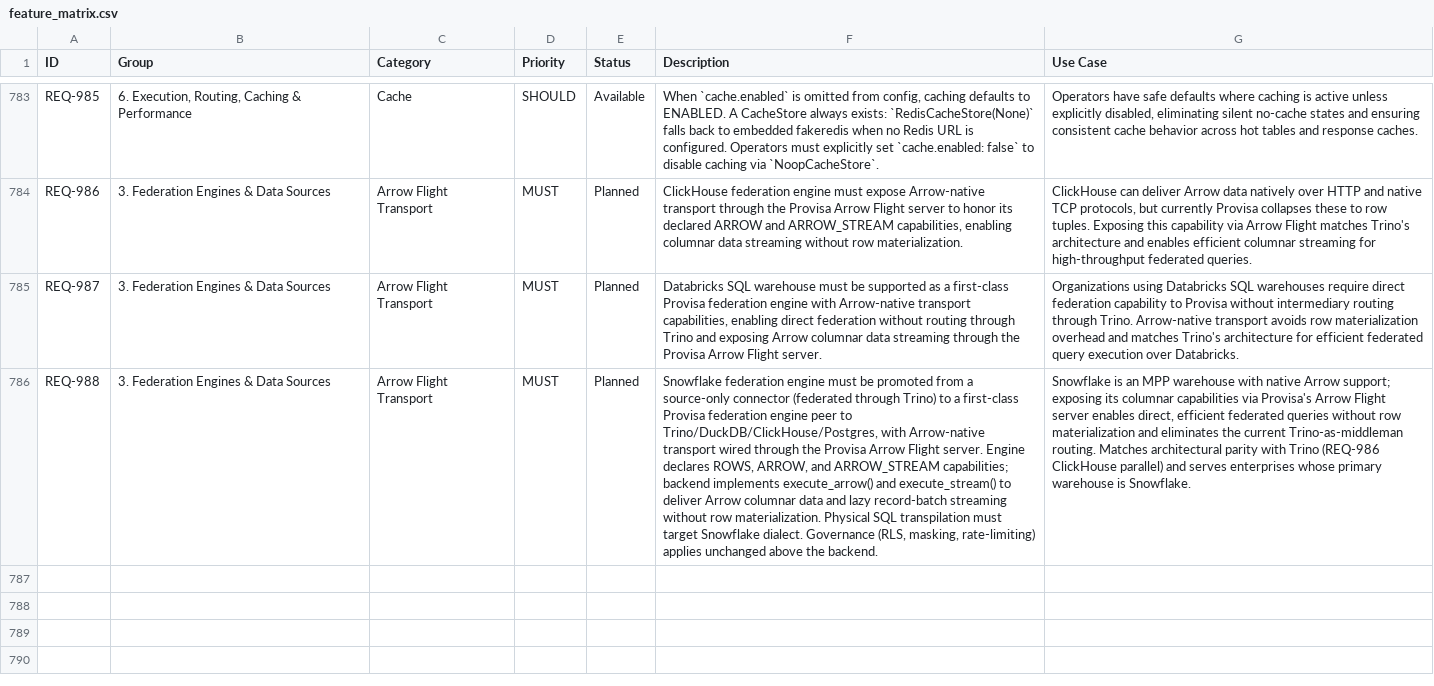
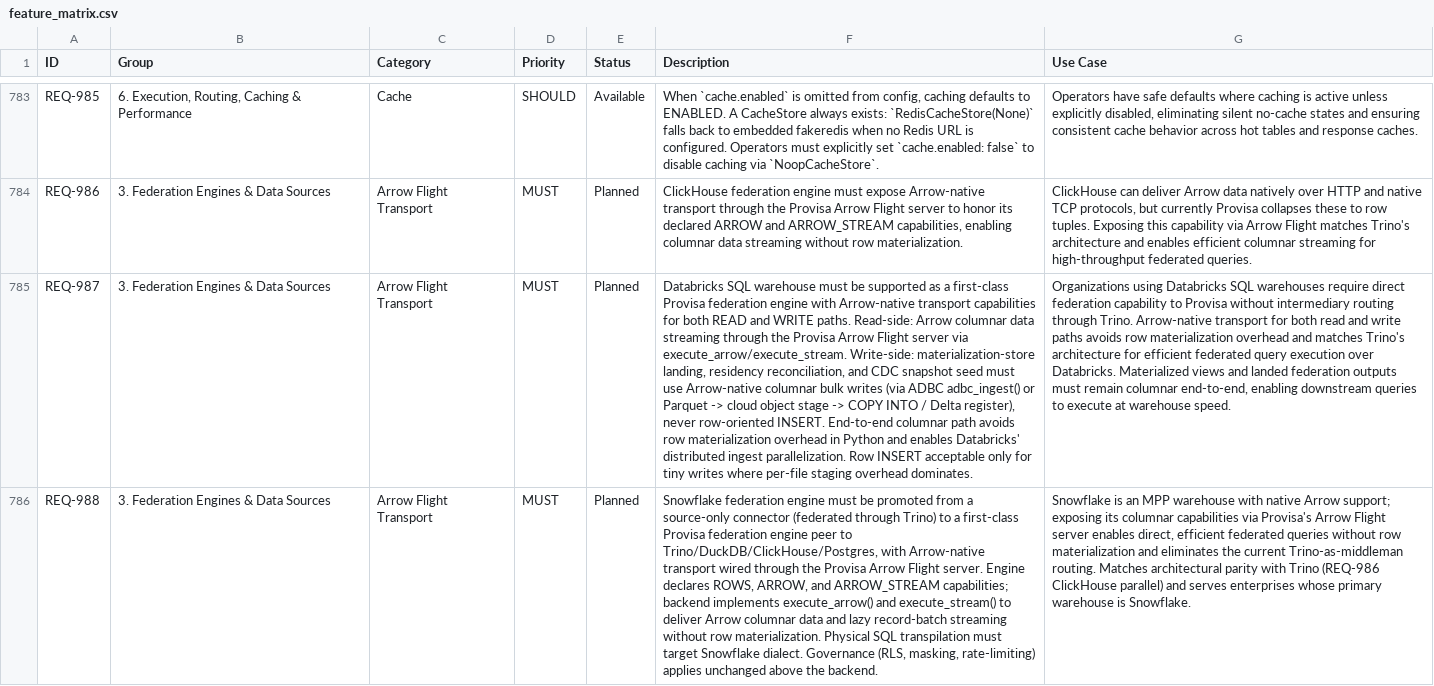
Before and after one commit to kenstott/provisa, a CSV file: docs/exports/feature_matrix.csv, drawn as a sheet; only a part is shown, gaps mark what is left out; the diff names each change by its address in the sheet, - before the commit and + after, or states it on an @@ line.

```diff
--- a/docs/exports/feature_matrix.csv
+++ b/docs/exports/feature_matrix.csv
-F785 (Description): …Arrow-native transport capabilities, enabling direct federation without routing through Trino and exposing Arrow columnar data streaming through the Provisa Arrow Flight server.
+F785 (Description): …Arrow-native transport capabilities for both READ and WRITE paths. Read-side: Arrow columnar data streaming through the Provisa Arrow Flight server via execute_arrow/execute_stream. Write-side: materialization-store landing, residency reconciliation, and CDC snapshot seed must use Arrow-native columnar bulk writes (via ADBC adbc_ingest() or Parquet -> cloud object stage -> COPY INTO / Delta register), never row-oriented INSERT. End-to-end columnar path avoids row materialization overhead in Python and enables Databricks' distributed ingest parallelization. Row INSERT acceptable only for tiny writes where per-file staging overhead dominates.
-G785 (Use Case): …Arrow-native transport avoids row materialization overhead and matches Trino's architecture for efficient federated query execution over Databricks.
+G785 (Use Case): …Arrow-native transport for both read and write paths avoids row materialization overhead and matches Trino's architecture for efficient federated query execution over Databricks. Materialized views and landed federation outputs must remain columnar end-to-end, enabling downstream queries to execute at warehouse speed.
```
Also changed, not shown: 9 other files.
